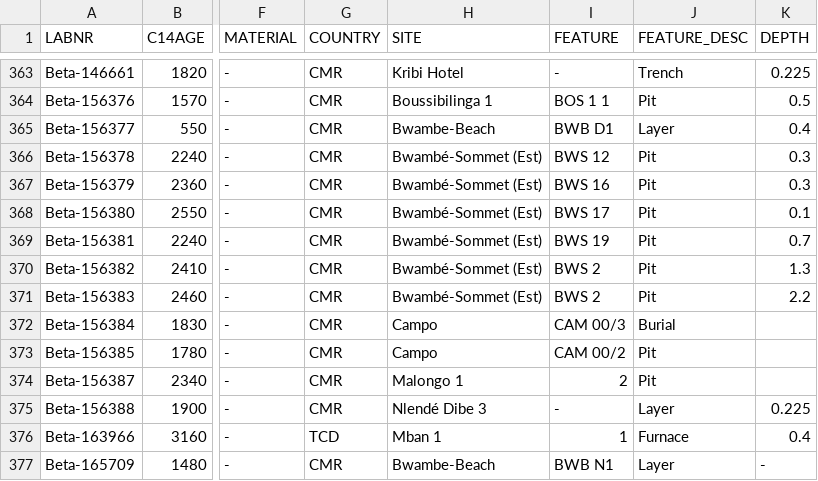
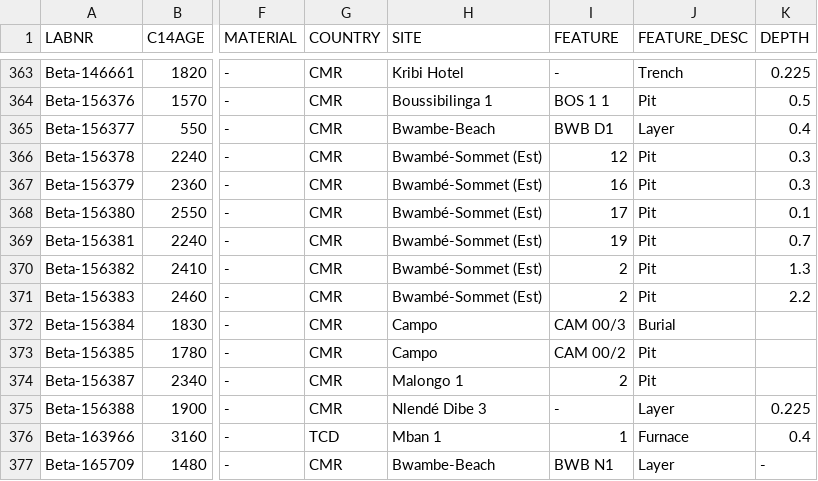
Before and after one commit to dirkseidensticker/aDRAC, a CSV file: aDRAC.csv, drawn as a sheet; only a part is shown, gaps mark what is left out; the diff names each change by its address in the sheet, - before the commit and + after, or states it on an @@ line.

Commit message:
corrected features BWS

```diff
--- a/aDRAC.csv
+++ b/aDRAC.csv
-I366 (FEATURE): BWS 12
+I366 (FEATURE): 12
-I367 (FEATURE): BWS 16
+I367 (FEATURE): 16
-I368 (FEATURE): BWS 17
+I368 (FEATURE): 17
-I369 (FEATURE): BWS 19
+I369 (FEATURE): 19
-I370:I371 (FEATURE): BWS 2
+I370:I371 (FEATURE): 2
```
